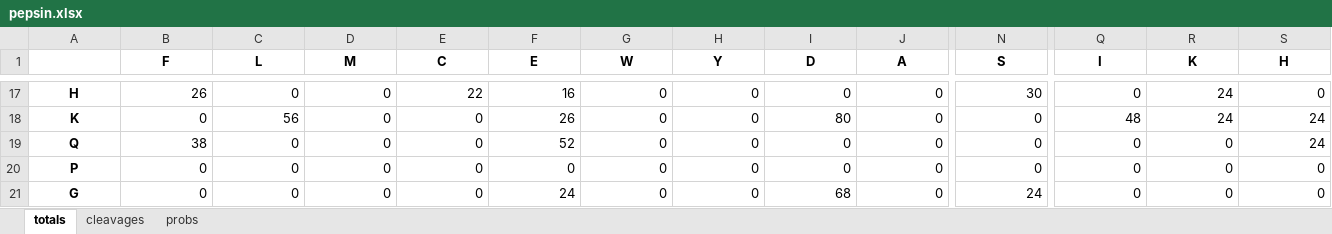
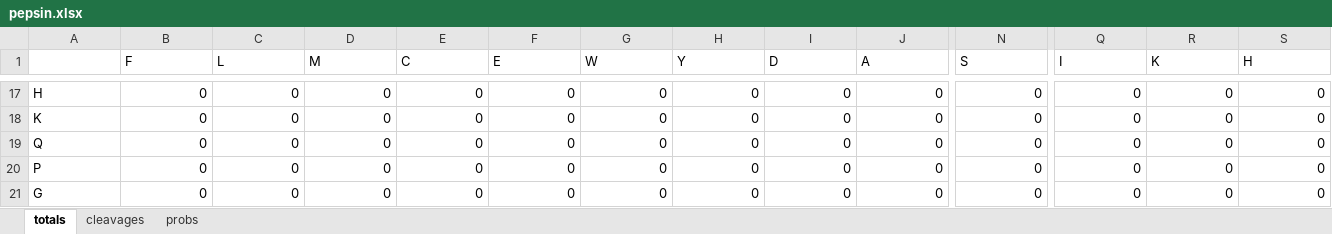
Before and after one commit to kibh11/sarlacc, an Excel workbook: utility/data/pepsin/pepsin.xlsx, sheet totals, drawn as a sheet; only a part is shown, gaps mark what is left out; values as stored, in another font and other column widths than the file's, no borders; the diff covers the shown part only; the diff names each change by its address in the sheet, - before the commit and + after, or states it on an @@ line.

```diff
--- a/utility/data/pepsin/pepsin.xlsx (sheet totals)
+++ b/utility/data/pepsin/pepsin.xlsx (sheet totals)
@@ B1:S1 bold: on → off, alignment: center → left @@
@@ A17:A21 bold: on → off, alignment: center → left @@
-B17 (F): 26
+B17 (F): 0
-E17 (C): 22
+E17 (C): 0
-F17 (E): 16
+F17 (E): 0
-N17 (S): 30
+N17 (S): 0
-R17:R18 (K): 24
+R17:R18 (K): 0
-C18 (L): 56
+C18 (L): 0
-F18 (E): 26
+F18 (E): 0
-I18 (D): 80
+I18 (D): 0
-Q18 (I): 48
+Q18 (I): 0
-S18:S19 (H): 24
+S18:S19 (H): 0
-B19 (F): 38
+B19 (F): 0
-F19 (E): 52
+F19 (E): 0
-F21 (E): 24
+F21 (E): 0
-I21 (D): 68
+I21 (D): 0
-N21 (S): 24
+N21 (S): 0
```
Also changed, not shown: 57 edited cells and cell formats elsewhere in this sheet, sheet probs, sheet cleavages, 3 other files.
